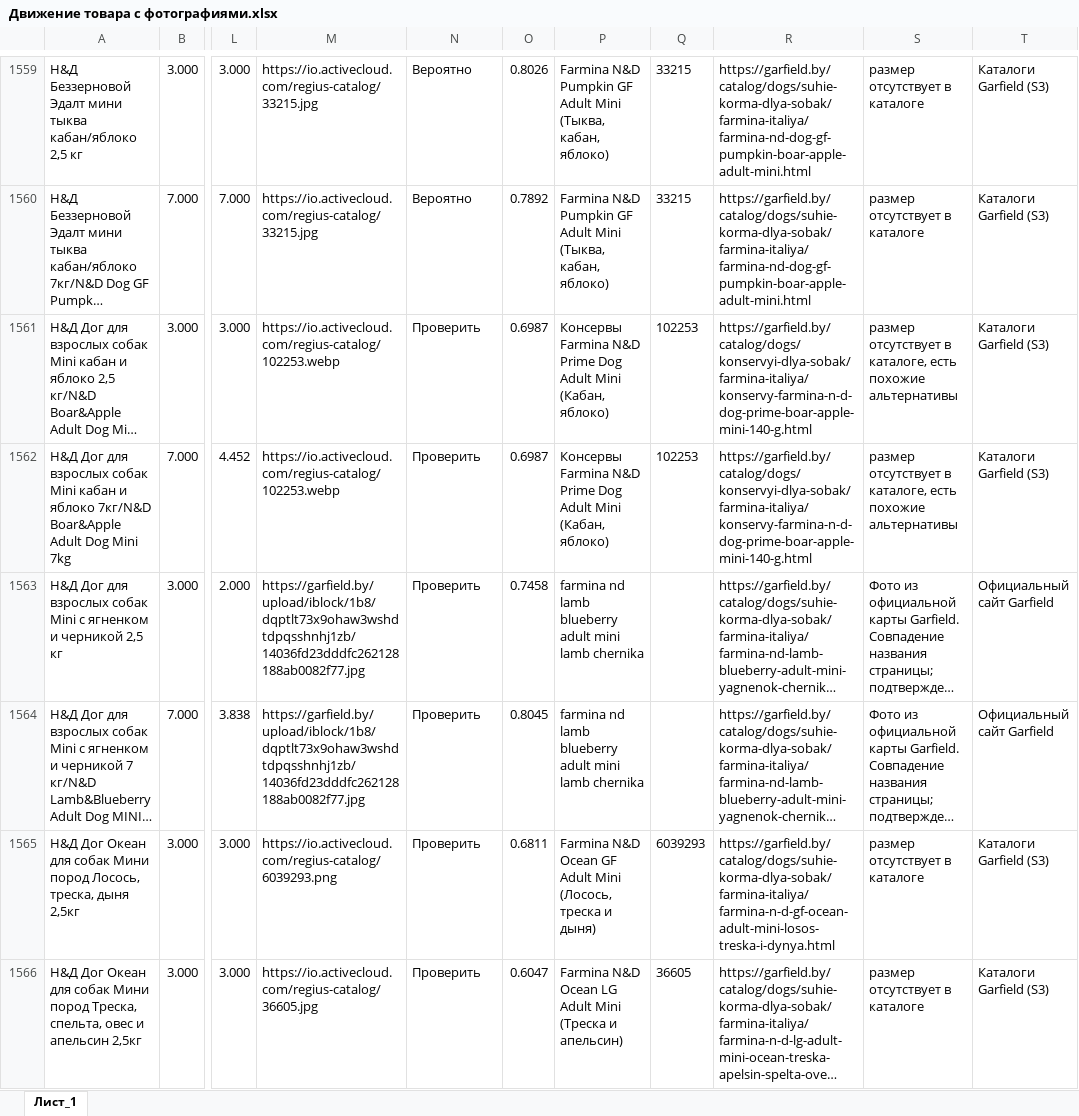
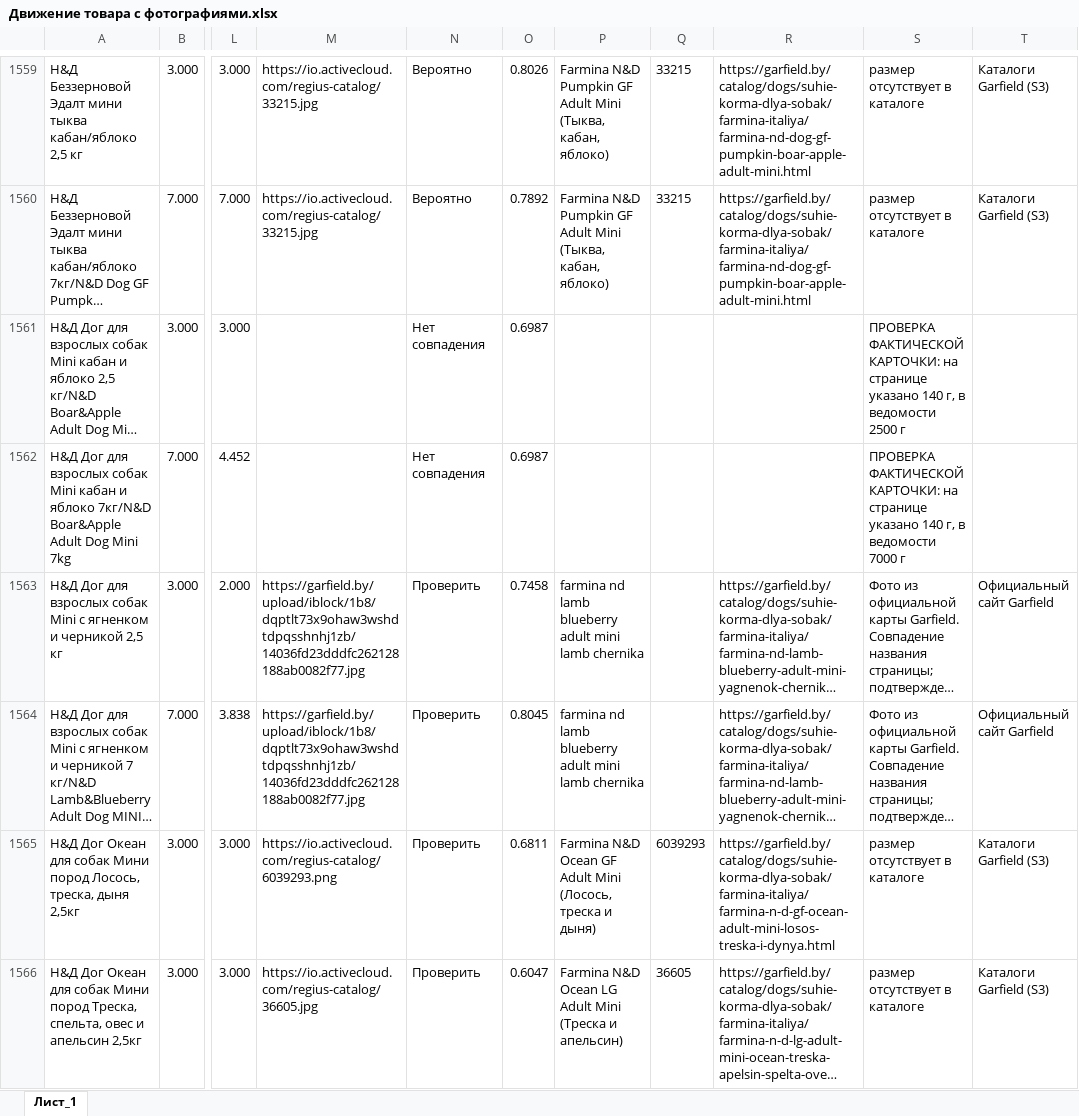
Before and after one commit to egor125552/html-, an Excel workbook: Движение товара с фотографиями.xlsx, sheet Лист_1, drawn as a sheet; only a part is shown, gaps mark what is left out; long unchanged cells end in …; values as stored, in another font and other column widths than the file's, no borders; charts and pictures not drawn; the diff covers the shown part only; the diff names each change by its address in the sheet, - before the commit and + after, or states it on an @@ line.

Commit message:
Audit Garfield product page sizes and remove 40 mismatched pictures

```diff
--- a/Движение товара с фотографиями.xlsx (sheet Лист_1)
+++ b/Движение товара с фотографиями.xlsx (sheet Лист_1)
-M1561:M1562: https://io.activecloud.com/regius-catalog/102253.webp
+M1561:M1562: (empty)
-N1561:N1562: Проверить
+N1561:N1562: Нет совпадения
-P1561:P1562: Консервы Farmina N&D Prime Dog Adult Mini (Кабан, яблоко)
+P1561:P1562: (empty)
-Q1561:Q1562: 102253
+Q1561:Q1562: (empty)
-R1561:R1562: https://garfield.by/catalog/dogs/konservyi-dlya-sobak/farmina-italiya/konservy-farmina-n-d-dog-prime-boar-apple-mini-140-g.html
+R1561:R1562: (empty)
-S1561: размер отсутствует в каталоге, есть похожие альтернативы
+S1561: ПРОВЕРКА ФАКТИЧЕСКОЙ КАРТОЧКИ: на странице указано 140 г, в ведомости 2500 г
-T1561:T1562: Каталоги Garfield (S3)
+T1561:T1562: (empty)
-S1562: размер отсутствует в каталоге, есть похожие альтернативы
+S1562: ПРОВЕРКА ФАКТИЧЕСКОЙ КАРТОЧКИ: на странице указано 140 г, в ведомости 7000 г
```
Also changed, not shown: 266 edited cells elsewhere in this sheet, 8 other files.
